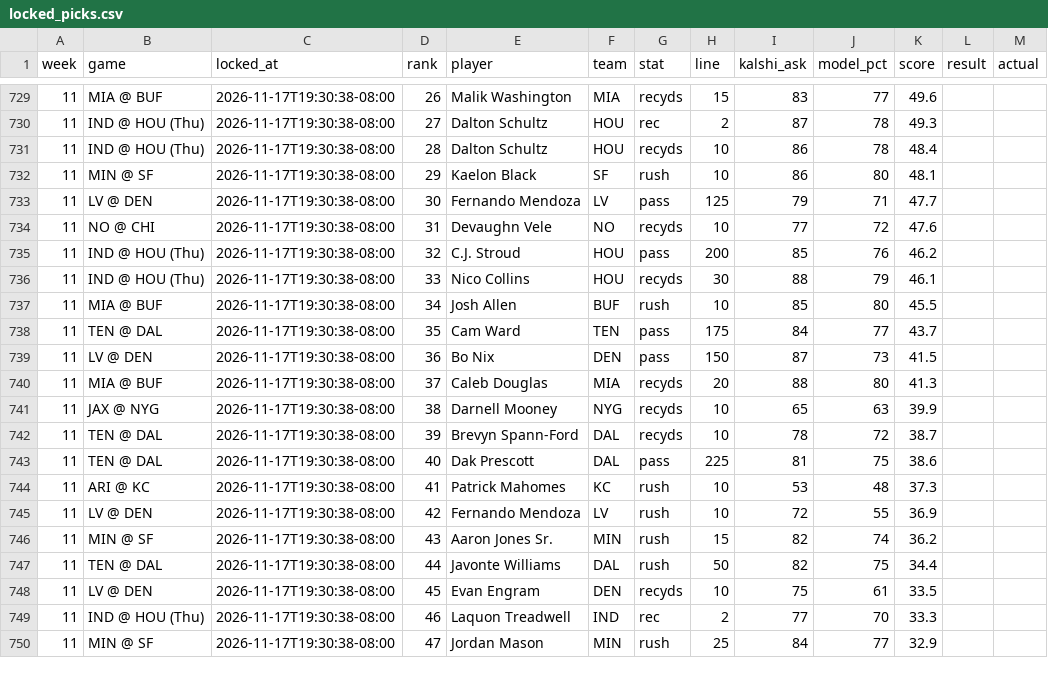
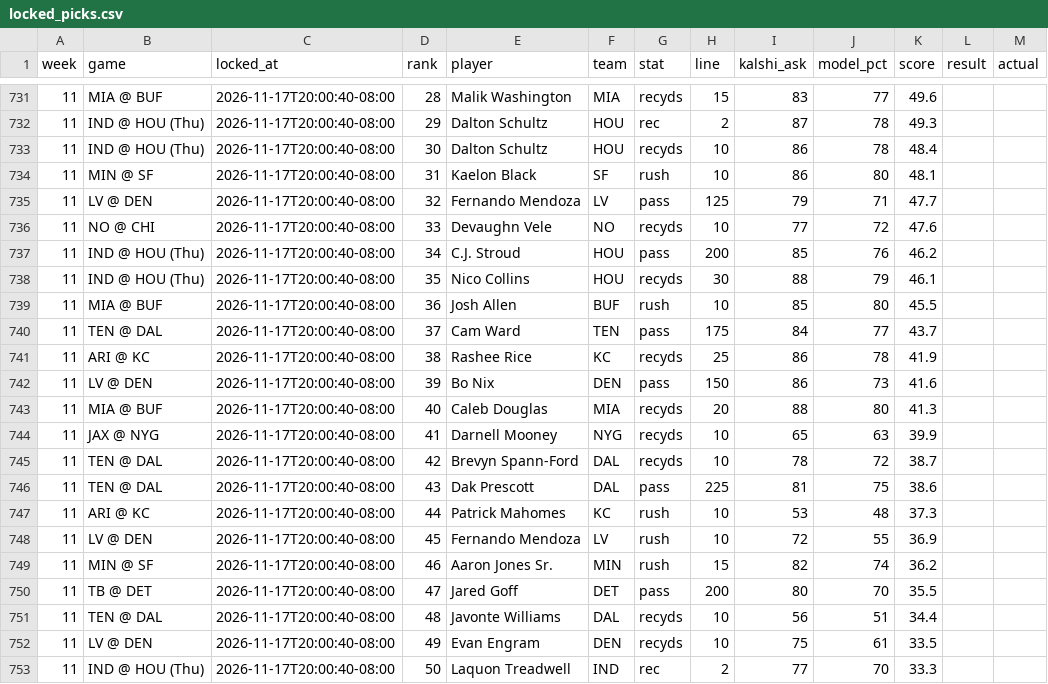
Before and after one commit to mrparkecito-droid/prop-board, a CSV file: data/locked_picks.csv, drawn as a sheet; only a part is shown, gaps mark what is left out; the diff covers the shown part only.

```diff
--- a/data/locked_picks.csv
+++ b/data/locked_picks.csv
@@ -729,22 +731,23 @@ week,game,locked_at,rank,player,team,stat,line,kalshi_ask,model_pct,score,result
-11,MIA @ BUF,2026-11-17T19:30:38-08:00,26,Malik Washington,MIA,recyds,15,83,77,49.6,,
-11,IND @ HOU (Thu),2026-11-17T19:30:38-08:00,27,Dalton Schultz,HOU,rec,2,87,78,49.3,,
-11,IND @ HOU (Thu),2026-11-17T19:30:38-08:00,28,Dalton Schultz,HOU,recyds,10,86,78,48.4,,
-11,MIN @ SF,2026-11-17T19:30:38-08:00,29,Kaelon Black,SF,rush,10,86,80,48.1,,
-11,LV @ DEN,2026-11-17T19:30:38-08:00,30,Fernando Mendoza,LV,pass,125,79,71,47.7,,
-11,NO @ CHI,2026-11-17T19:30:38-08:00,31,Devaughn Vele,NO,recyds,10,77,72,47.6,,
-11,IND @ HOU (Thu),2026-11-17T19:30:38-08:00,32,C.J. Stroud,HOU,pass,200,85,76,46.2,,
-11,IND @ HOU (Thu),2026-11-17T19:30:38-08:00,33,Nico Collins,HOU,recyds,30,88,79,46.1,,
-11,MIA @ BUF,2026-11-17T19:30:38-08:00,34,Josh Allen,BUF,rush,10,85,80,45.5,,
-11,TEN @ DAL,2026-11-17T19:30:38-08:00,35,Cam Ward,TEN,pass,175,84,77,43.7,,
-11,LV @ DEN,2026-11-17T19:30:38-08:00,36,Bo Nix,DEN,pass,150,87,73,41.5,,
-11,MIA @ BUF,2026-11-17T19:30:38-08:00,37,Caleb Douglas,MIA,recyds,20,88,80,41.3,,
-11,JAX @ NYG,2026-11-17T19:30:38-08:00,38,Darnell Mooney,NYG,recyds,10,65,63,39.9,,
-11,TEN @ DAL,2026-11-17T19:30:38-08:00,39,Brevyn Spann-Ford,DAL,recyds,10,78,72,38.7,,
-11,TEN @ DAL,2026-11-17T19:30:38-08:00,40,Dak Prescott,DAL,pass,225,81,75,38.6,,
-11,ARI @ KC,2026-11-17T19:30:38-08:00,41,Patrick Mahomes,KC,rush,10,53,48,37.3,,
-11,LV @ DEN,2026-11-17T19:30:38-08:00,42,Fernando Mendoza,LV,rush,10,72,55,36.9,,
-11,MIN @ SF,2026-11-17T19:30:38-08:00,43,Aaron Jones Sr.,MIN,rush,15,82,74,36.2,,
-11,TEN @ DAL,2026-11-17T19:30:38-08:00,44,Javonte Williams,DAL,rush,50,82,75,34.4,,
-11,LV @ DEN,2026-11-17T19:30:38-08:00,45,Evan Engram,DEN,recyds,10,75,61,33.5,,
-11,IND @ HOU (Thu),2026-11-17T19:30:38-08:00,46,Laquon Treadwell,IND,rec,2,77,70,33.3,,
-11,MIN @ SF,2026-11-17T19:30:38-08:00,47,Jordan Mason,MIN,rush,25,84,77,32.9,,
+11,MIA @ BUF,2026-11-17T20:00:40-08:00,28,Malik Washington,MIA,recyds,15,83,77,49.6,,
+11,IND @ HOU (Thu),2026-11-17T20:00:40-08:00,29,Dalton Schultz,HOU,rec,2,87,78,49.3,,
+11,IND @ HOU (Thu),2026-11-17T20:00:40-08:00,30,Dalton Schultz,HOU,recyds,10,86,78,48.4,,
+11,MIN @ SF,2026-11-17T20:00:40-08:00,31,Kaelon Black,SF,rush,10,86,80,48.1,,
+11,LV @ DEN,2026-11-17T20:00:40-08:00,32,Fernando Mendoza,LV,pass,125,79,71,47.7,,
+11,NO @ CHI,2026-11-17T20:00:40-08:00,33,Devaughn Vele,NO,recyds,10,77,72,47.6,,
+11,IND @ HOU (Thu),2026-11-17T20:00:40-08:00,34,C.J. Stroud,HOU,pass,200,85,76,46.2,,
+11,IND @ HOU (Thu),2026-11-17T20:00:40-08:00,35,Nico Collins,HOU,recyds,30,88,79,46.1,,
+11,MIA @ BUF,2026-11-17T20:00:40-08:00,36,Josh Allen,BUF,rush,10,85,80,45.5,,
+11,TEN @ DAL,2026-11-17T20:00:40-08:00,37,Cam Ward,TEN,pass,175,84,77,43.7,,
+11,ARI @ KC,2026-11-17T20:00:40-08:00,38,Rashee Rice,KC,recyds,25,86,78,41.9,,
+11,LV @ DEN,2026-11-17T20:00:40-08:00,39,Bo Nix,DEN,pass,150,86,73,41.6,,
+11,MIA @ BUF,2026-11-17T20:00:40-08:00,40,Caleb Douglas,MIA,recyds,20,88,80,41.3,,
+11,JAX @ NYG,2026-11-17T20:00:40-08:00,41,Darnell Mooney,NYG,recyds,10,65,63,39.9,,
+11,TEN @ DAL,2026-11-17T20:00:40-08:00,42,Brevyn Spann-Ford,DAL,recyds,10,78,72,38.7,,
+11,TEN @ DAL,2026-11-17T20:00:40-08:00,43,Dak Prescott,DAL,pass,225,81,75,38.6,,
+11,ARI @ KC,2026-11-17T20:00:40-08:00,44,Patrick Mahomes,KC,rush,10,53,48,37.3,,
+11,LV @ DEN,2026-11-17T20:00:40-08:00,45,Fernando Mendoza,LV,rush,10,72,55,36.9,,
+11,MIN @ SF,2026-11-17T20:00:40-08:00,46,Aaron Jones Sr.,MIN,rush,15,82,74,36.2,,
+11,TB @ DET,2026-11-17T20:00:40-08:00,47,Jared Goff,DET,pass,200,80,70,35.5,,
+11,TEN @ DAL,2026-11-17T20:00:40-08:00,48,Javonte Williams,DAL,recyds,10,56,51,34.4,,
+11,LV @ DEN,2026-11-17T20:00:40-08:00,49,Evan Engram,DEN,recyds,10,75,61,33.5,,
+11,IND @ HOU (Thu),2026-11-17T20:00:40-08:00,50,Laquon Treadwell,IND,rec,2,77,70,33.3,,
```
Also changed, not shown: 2 added rows, 3 removed rows and 47 edited cells elsewhere in this file, 7 other files.
